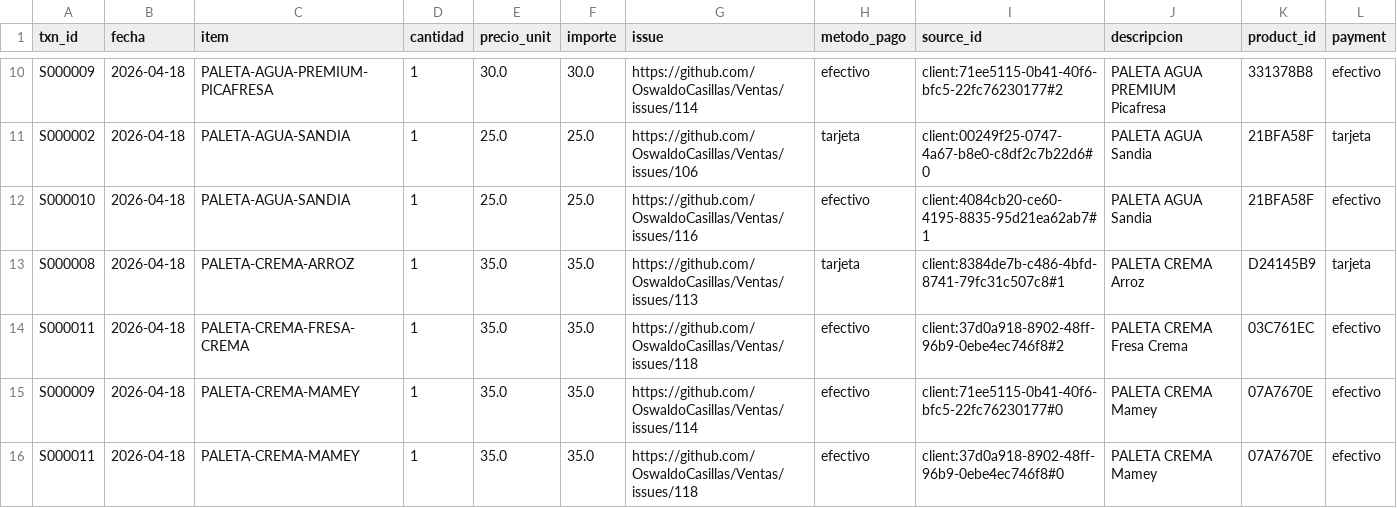
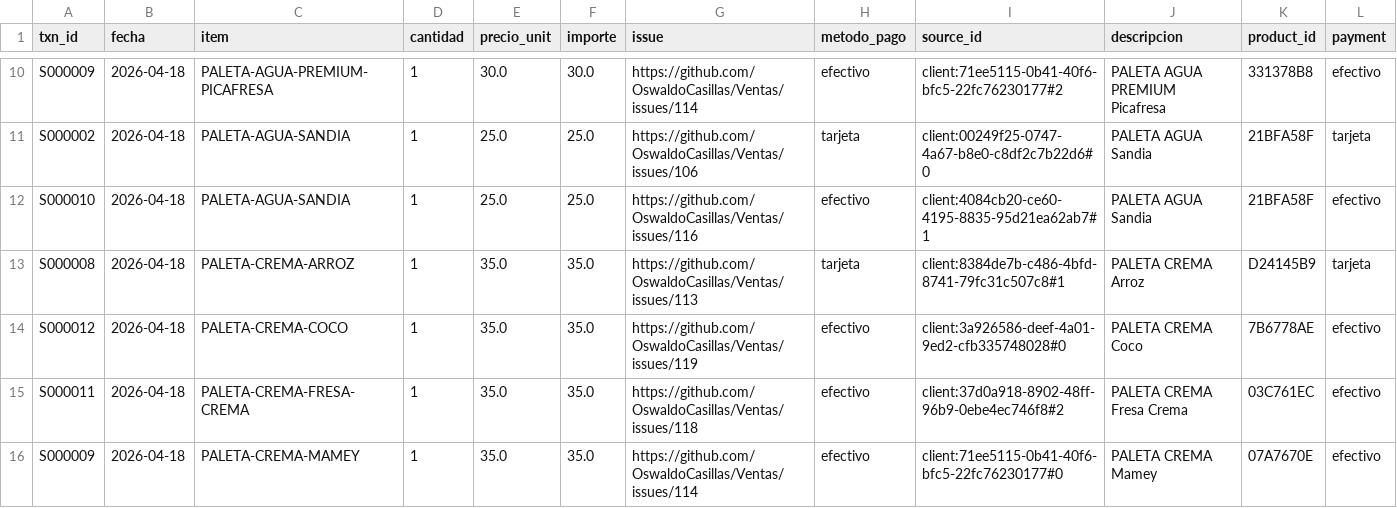
Before and after one commit to OswaldoCasillas/Ventas, a CSV file: docs/diario/2026-04-18-ventas.csv, drawn as a sheet; only a part is shown, gaps mark what is left out; the shorter side is filled out with more unchanged rows.

```diff
--- a/docs/diario/2026-04-18-ventas.csv
+++ b/docs/diario/2026-04-18-ventas.csv
@@ -13,2 +13,3 @@ S000010,2026-04-18,PALETA-AGUA-SANDIA,1,25.0,25.0,https://github.com/OswaldoCasi
 S000008,2026-04-18,PALETA-CREMA-ARROZ,1,35.0,35.0,https://github.com/OswaldoCasillas/Ventas/issues/113,tarjeta,client:8384de7b-c486-4bfd-8741-79fc31c507c8#1,PALETA CREMA Arroz,D24145B9,tarjeta
+S000012,2026-04-18,PALETA-CREMA-COCO,1,35.0,35.0,https://github.com/OswaldoCasillas/Ventas/issues/119,efectivo,client:3a926586-deef-4a01-9ed2-cfb335748028#0,PALETA CREMA Coco,7B6778AE,efectivo
 S000011,2026-04-18,PALETA-CREMA-FRESA-CREMA,1,35.0,35.0,https://github.com/OswaldoCasillas/Ventas/issues/118,efectivo,client:37d0a918-8902-48ff-96b9-0ebe4ec746f8#2,PALETA CREMA Fresa Crema,03C761EC,efectivo
```
Also changed, not shown: data/inventory.csv, data/processed_events.csv, 7 other files.
